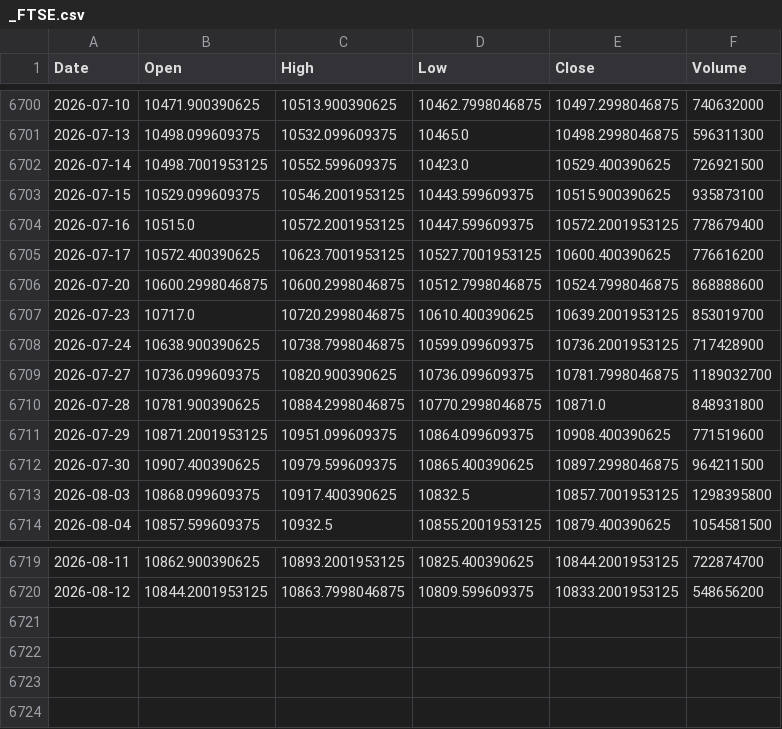
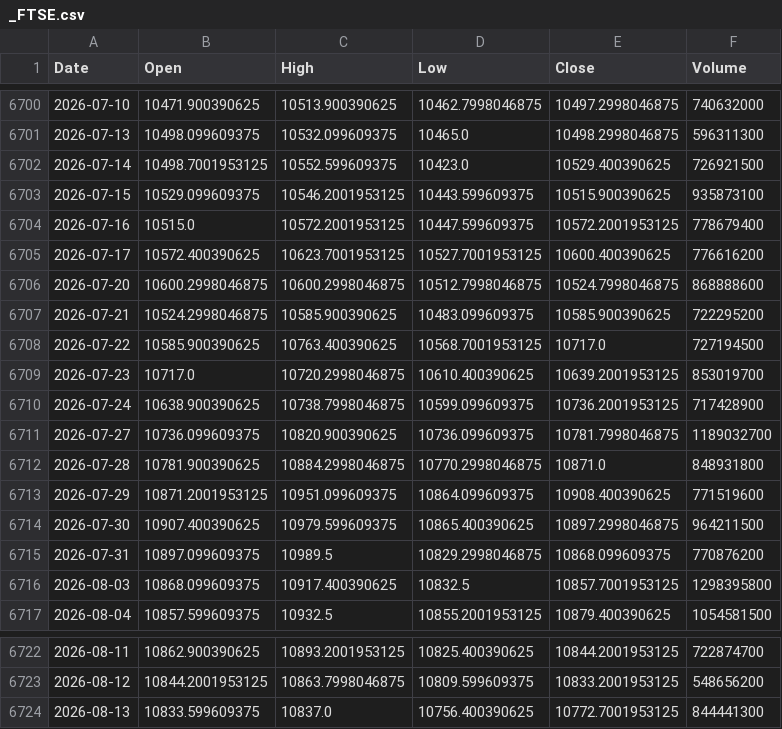
Before and after one commit to Mendozaliner/CashMoney, a CSV file: data/cache/ohlcv/_FTSE.csv, drawn as a sheet; only a part is shown, gaps mark what is left out; the diff names each change by its address in the sheet, - before the commit and + after, or states it on an @@ line.

```diff
--- a/data/cache/ohlcv/_FTSE.csv
+++ b/data/cache/ohlcv/_FTSE.csv
+row 6707: 2026-07-21 | 10524.2998046875 | 10585.900390625 | 10483.099609375 | 10585.900390625 | 722295200
+row 6708: 2026-07-22 | 10585.900390625 | 10763.400390625 | 10568.7001953125 | 10717.0 | 727194500
+row 6715: 2026-07-31 | 10897.099609375 | 10989.5 | 10829.2998046875 | 10868.099609375 | 770876200
+row 6724: 2026-08-13 | 10833.599609375 | 10837.0 | 10756.400390625 | 10772.7001953125 | 844441300
```
Also changed, not shown: data/cache/ohlcv/ACWI.csv, data/cache/ohlcv/DIA.csv, 42 other files.
